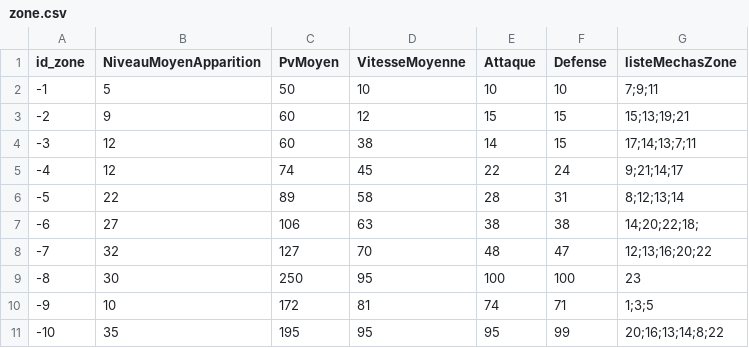
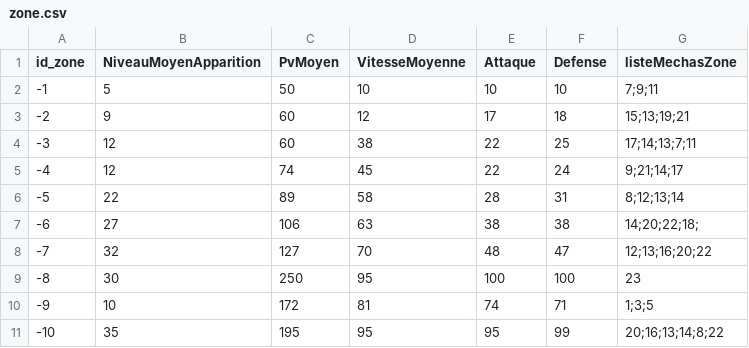
Before and after one commit to ThoomasKDS/Mechaquest, a CSV file: save/zone.csv, drawn as a sheet.

```diff
--- a/save/zone.csv
+++ b/save/zone.csv
@@ -2,4 +2,4 @@ id_zone,NiveauMoyenApparition,PvMoyen,VitesseMoyenne,Attaque,Defense,listeMechas
 -1,5,50,10,10,10,7;9;11
--2,9,60,12,15,15,15;13;19;21
--3,12,60,38,14,15,17;14;13;7;11
+-2,9,60,12,17,18,15;13;19;21
+-3,12,60,38,22,25,17;14;13;7;11
 -4,12,74,45,22,24,9;21;14;17
```
Also changed, not shown: 3 other files.
